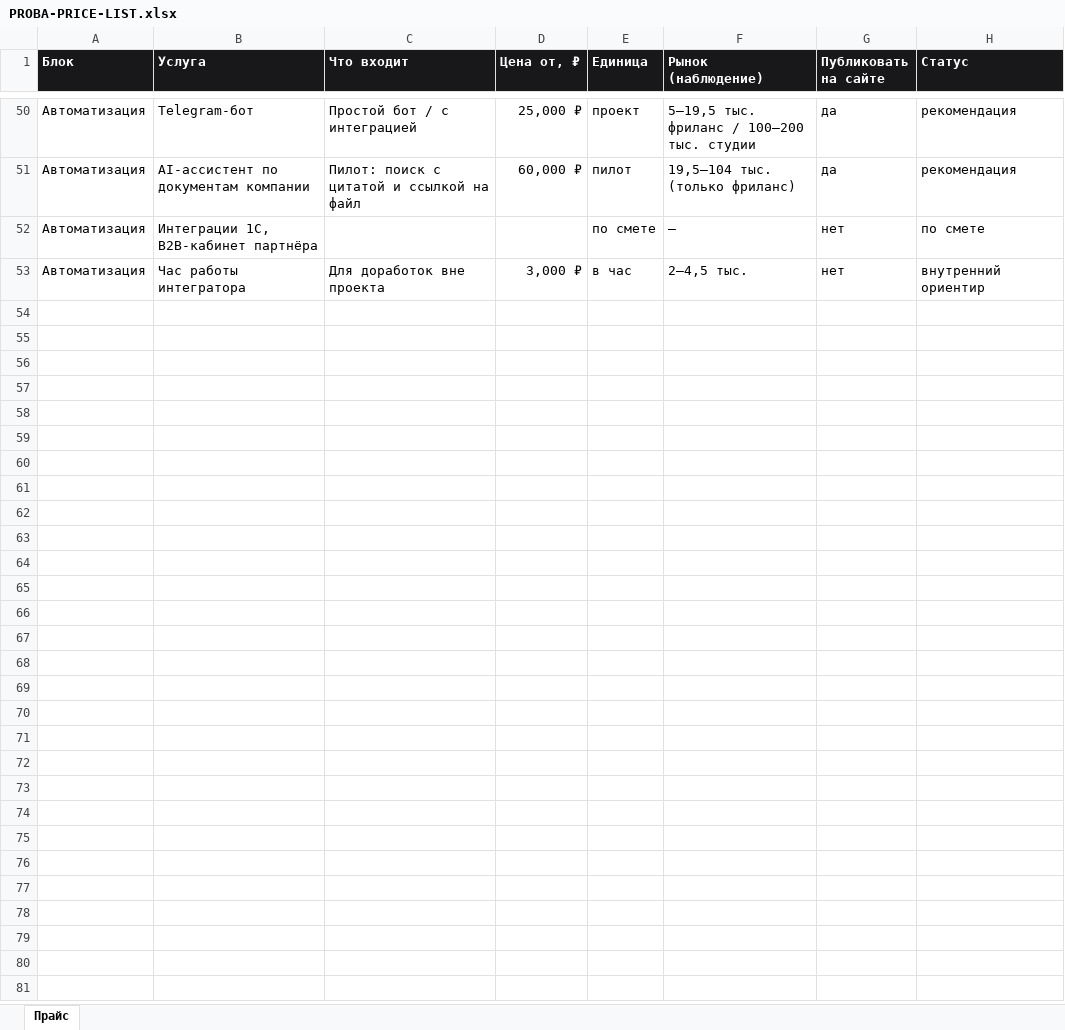
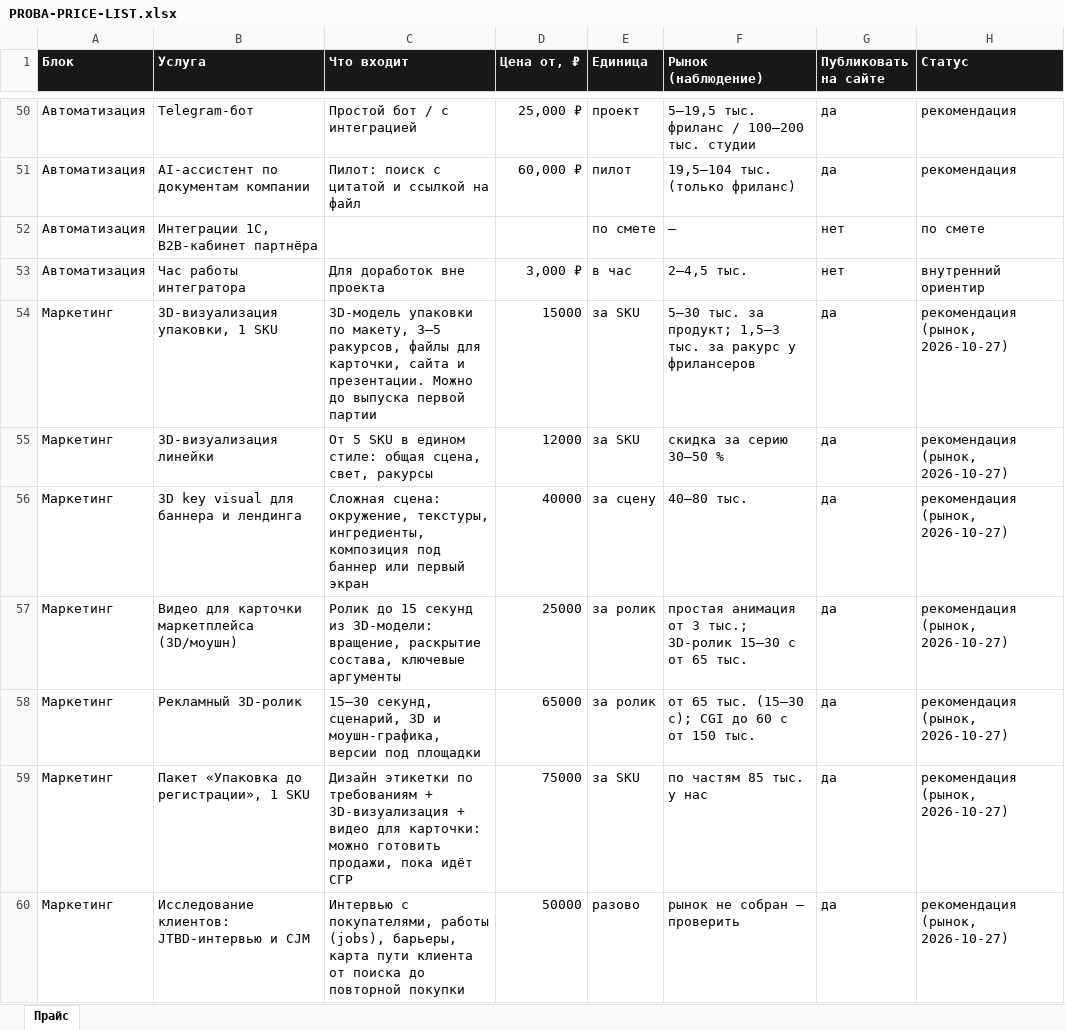
Before and after one commit to ikoptelin-dr/-Product_Lab, an Excel workbook: proba-growth/pricing/PROBA-PRICE-LIST.xlsx, sheet Прайс, drawn as a sheet; only a part is shown, gaps mark what is left out; values as stored, in another font and other column widths than the file's, no borders; the diff names each change by its address in the sheet, - before the commit and + after, or states it on an @@ line.

```diff
--- a/proba-growth/pricing/PROBA-PRICE-LIST.xlsx (sheet Прайс)
+++ b/proba-growth/pricing/PROBA-PRICE-LIST.xlsx (sheet Прайс)
+row 54: Маркетинг | 3D-визуализация упаковки, 1 SKU | 3D-модель упаковки по макету, 3–5 ракурсов, файлы для карточки, сайта и презентации. Можно до выпуска первой партии | 15000 | за SKU | 5–30 тыс. за продукт; 1,5–3 тыс. за ракурс у фрилансеров | да | рекомендация (рынок, 2026-10-27)
+row 55: Маркетинг | 3D-визуализация линейки | От 5 SKU в едином стиле: общая сцена, свет, ракурсы | 12000 | за SKU | скидка за серию 30–50 % | да | рекомендация (рынок, 2026-10-27)
+row 56: Маркетинг | 3D key visual для баннера и лендинга | Сложная сцена: окружение, текстуры, ингредиенты, композиция под баннер или первый экран | 40000 | за сцену | 40–80 тыс. | да | рекомендация (рынок, 2026-10-27)
+row 57: Маркетинг | Видео для карточки маркетплейса (3D/моушн) | Ролик до 15 секунд из 3D-модели: вращение, раскрытие состава, ключевые аргументы | 25000 | за ролик | простая анимация от 3 тыс.; 3D-ролик 15–30 с от 65 тыс. | да | рекомендация (рынок, 2026-10-27)
+row 58: Маркетинг | Рекламный 3D-ролик | 15–30 секунд, сценарий, 3D и моушн-графика, версии под площадки | 65000 | за ролик | от 65 тыс. (15–30 с); CGI до 60 с от 150 тыс. | да | рекомендация (рынок, 2026-10-27)
+row 59: Маркетинг | Пакет «Упаковка до регистрации», 1 SKU | Дизайн этикетки по требованиям + 3D-визуализация + видео для карточки: можно готовить продажи, пока идёт СГР | 75000 | за SKU | по частям 85 тыс. у нас | да | рекомендация (рынок, 2026-10-27)
+row 60: Маркетинг | Исследование клиентов: JTBD-интервью и CJM | Интервью с покупателями, работы (jobs), барьеры, карта пути клиента от поиска до повторной покупки | 50000 | разово | рынок не собран — проверить | да | рекомендация (рынок, 2026-10-27)
```
Also changed, not shown: 6 other files.
